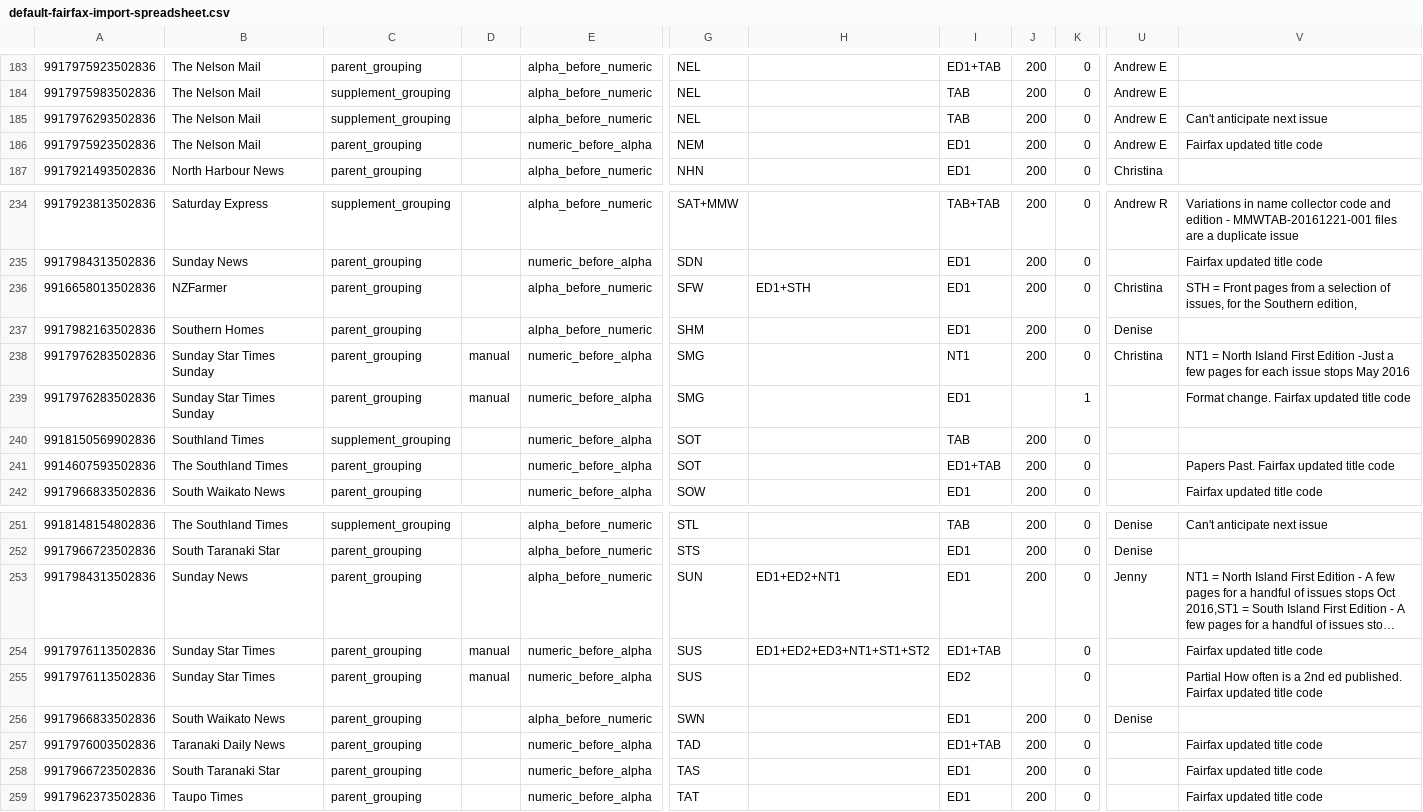
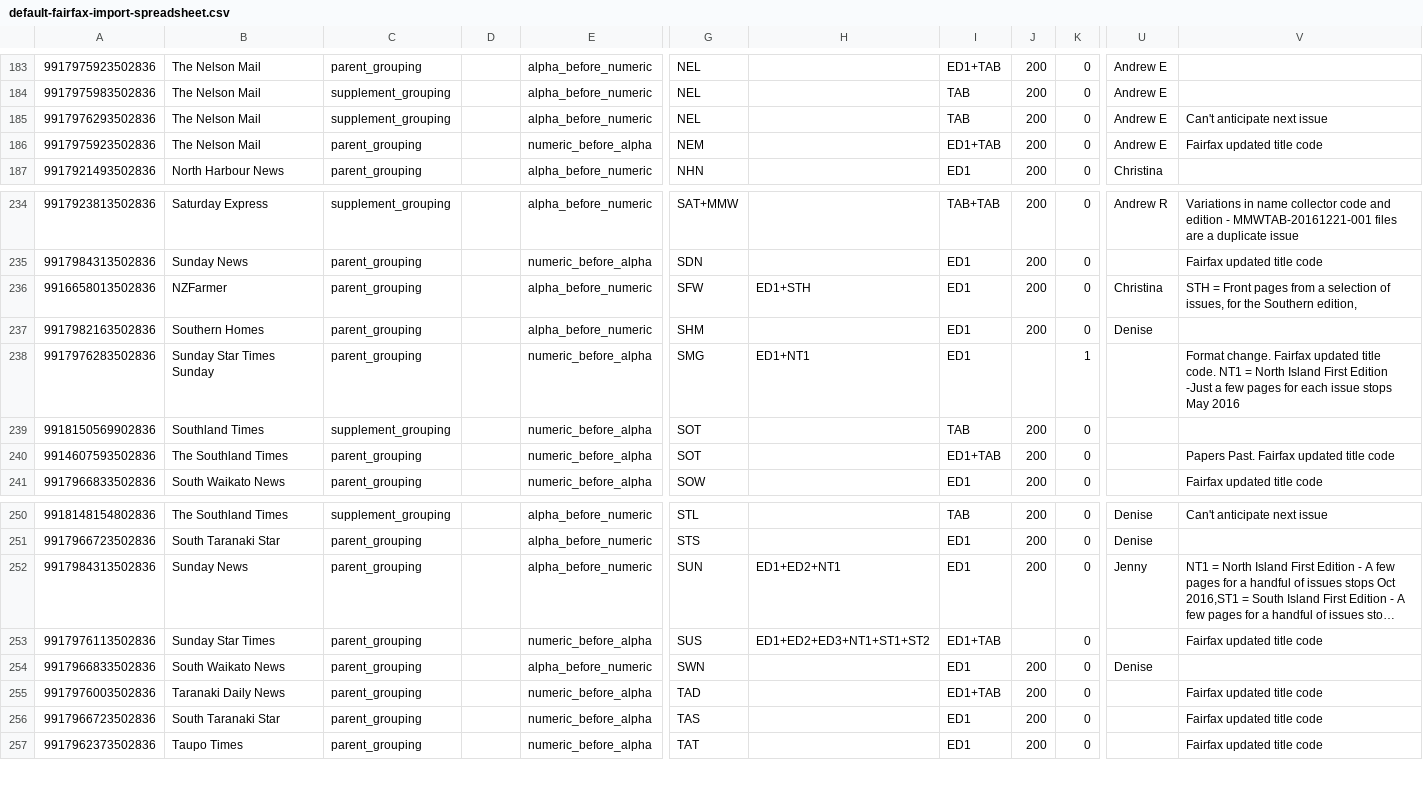
Before and after one commit to NLNZDigitalPreservation/nlnz-tools-sip-generation-fairfax, a CSV file: core/src/main/resources/nz/govt/natlib/tools/sip/generation/fairfax/default-fairfax-import-spreadsheet.csv, drawn as a sheet; only a part is shown, gaps mark what is left out; long unchanged cells end in …; removed rows and columns are numbered as before the commit, all else as after; rows hold the shown columns only; the diff names each change by its address in the sheet, - before the commit and + after, or states it on an @@ line.

Commit message:
SMG added NT1 edition; NEM added TAB section. SUS removed separate ED2.
default-fairfax-import-(parameters.json|spreadsheet.csv):
- SMG (Sunday Star Times) removed separate row with NT1 edition and combined
  ED1+NT1 editions together.
- SUS (Sunday Star Times) removed separate ED2 row as ED2 edition already covered.
- NEM (Nelson Mail) added TAB to section_codes.

```diff
--- a/core/src/main/resources/nz/govt/natlib/tools/sip/generation/fairfax/default-fairfax-import-spreadsheet.csv
+++ b/core/src/main/resources/nz/govt/natlib/tools/sip/generation/fairfax/default-fairfax-import-spreadsheet.csv
-I186: ED1
+I186: ED1+TAB
-row 238: 9917976283502836 | Sunday Star Times Sunday | parent_grouping | manual | numeric_before_alpha | SMG |  | NT1 | 200 | 0 | Christina | NT1 = North Island First Edition -Just a few pages for each issue stops May 2016
-D238: manual
+D238: (empty)
-H238: (empty)
+H238: ED1+NT1
-V238: …updated title code
+V238: …updated title code. NT1 = North Island First Edition -Just a few pages for each issue stops May 2016
-D253: manual
+D253: (empty)
-row 255: 9917976113502836 | Sunday Star Times | parent_grouping | manual | numeric_before_alpha | SUS |  | ED2 |  | 0 |  | Partial How often is a 2nd ed published. Fairfax updated title code
```
Also changed, not shown: 1 other file.
